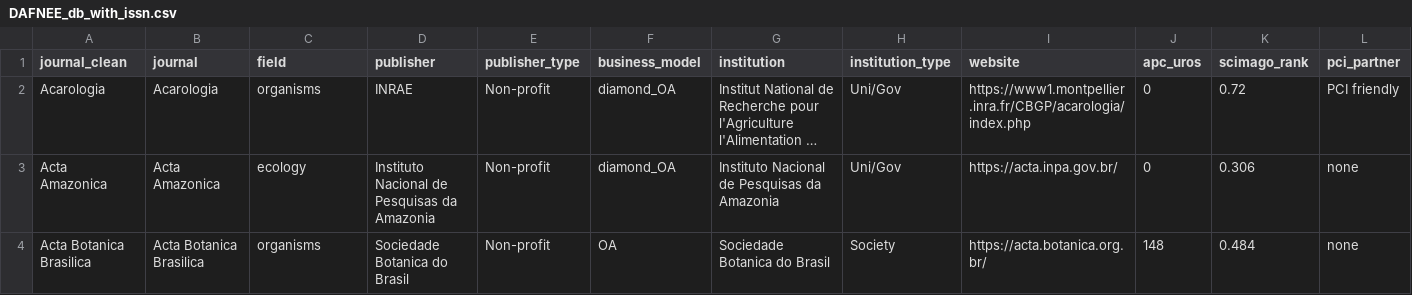
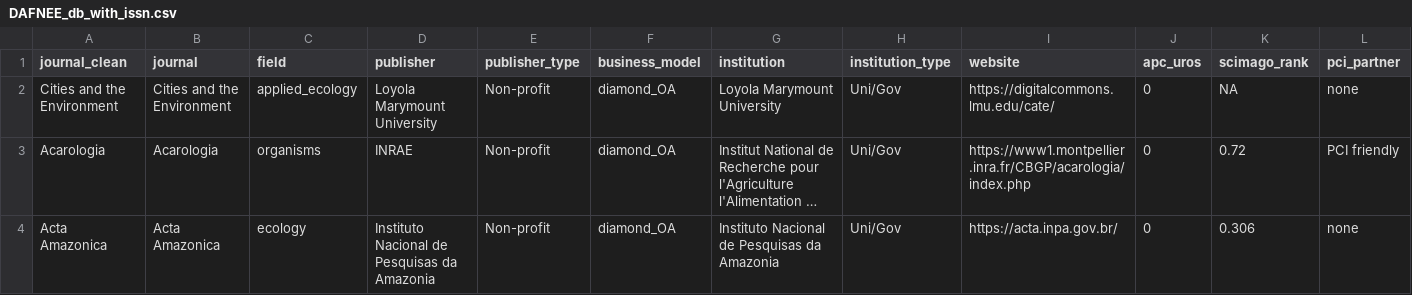
Before and after one commit to FRBCesab/ethical-citations, a CSV file: data/derived-data/DAFNEE_db_with_issn.csv, drawn as a sheet; only a part is shown; the shorter side is filled out with more unchanged rows; long unchanged cells end in …; rows hold the shown columns only; the diff names each change by its address in the sheet, - before the commit and + after, or states it on an @@ line.

Commit message:
final list of journals (based on new dafnee classification)

```diff
--- a/data/derived-data/DAFNEE_db_with_issn.csv
+++ b/data/derived-data/DAFNEE_db_with_issn.csv
+row 2: Cities and the Environment | Cities and the Environment | applied_ecology | Loyola Marymount University | Non-profit | diamond_OA | Loyola Marymount University | Uni/Gov | https://digitalcommons.lmu.edu/cate/ | 0 | NA | none
```
Also changed, not shown: 5 other files.
